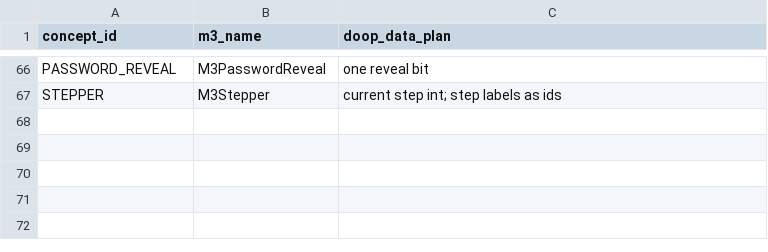
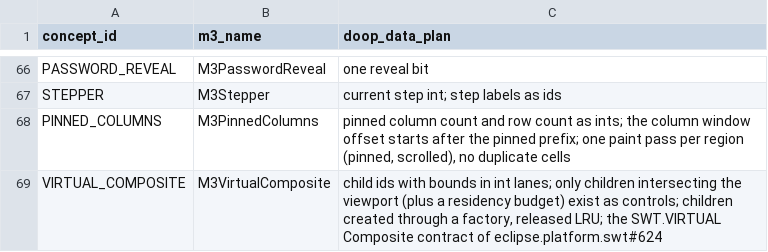
Before and after one commit to hsoliwal/nebula, a TSV file: docs/m3/custom-widgets/tools/m3_names.tsv, drawn as a sheet; only a part is shown, gaps mark what is left out.

```diff
--- a/docs/m3/custom-widgets/tools/m3_names.tsv
+++ b/docs/m3/custom-widgets/tools/m3_names.tsv
@@ -67 +67,3 @@ PASSWORD_REVEAL	M3PasswordReveal	one reveal bit
 STEPPER	M3Stepper	current step int; step labels as ids
+PINNED_COLUMNS	M3PinnedColumns	pinned column count and row count as ints; the column window offset starts after the pinned prefix; one paint pass per region (pinned, scrolled), no duplicate cells
+VIRTUAL_COMPOSITE	M3VirtualComposite	child ids with bounds in int lanes; only children intersecting the viewport (plus a residency budget) exist as controls; children created through a factory, released LRU; the SWT.VIRTUAL Composite contract of eclipse.platform.swt#624
```
Also changed, not shown: docs/m3/custom-widgets/ENHANCED_API_MAP.tsv, docs/m3/custom-widgets/LIBRARIES.tsv, 9 other files.
